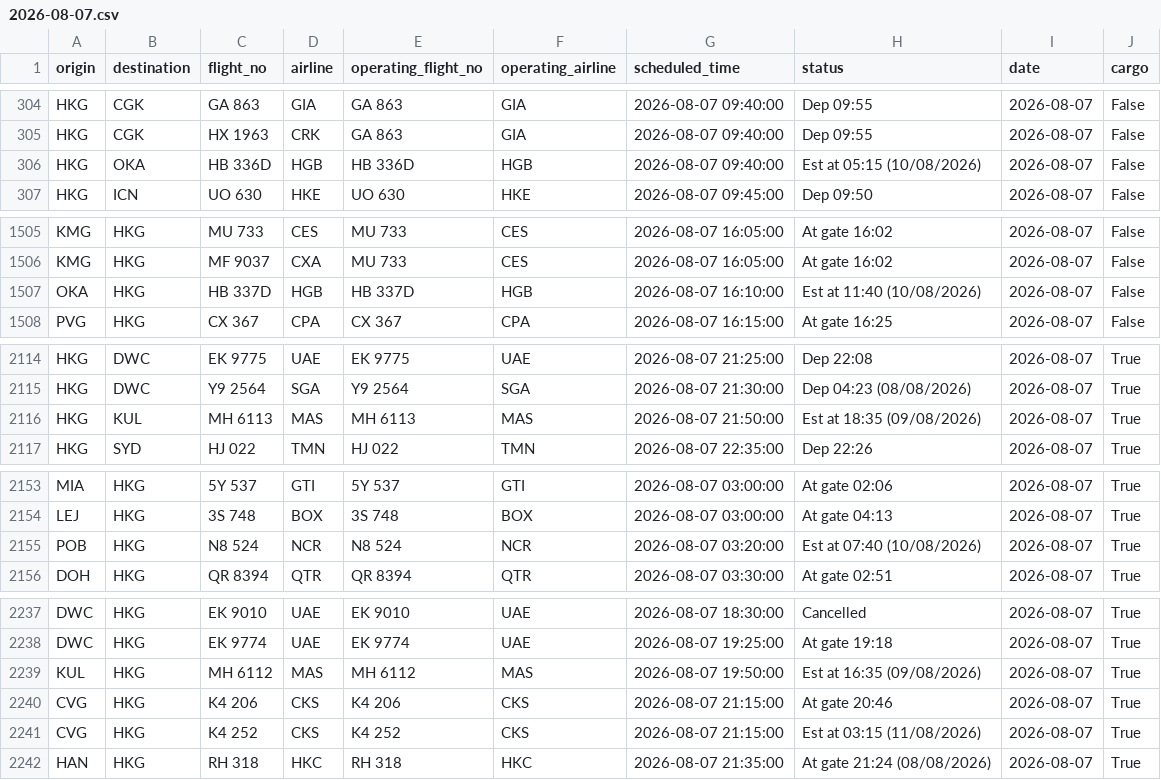
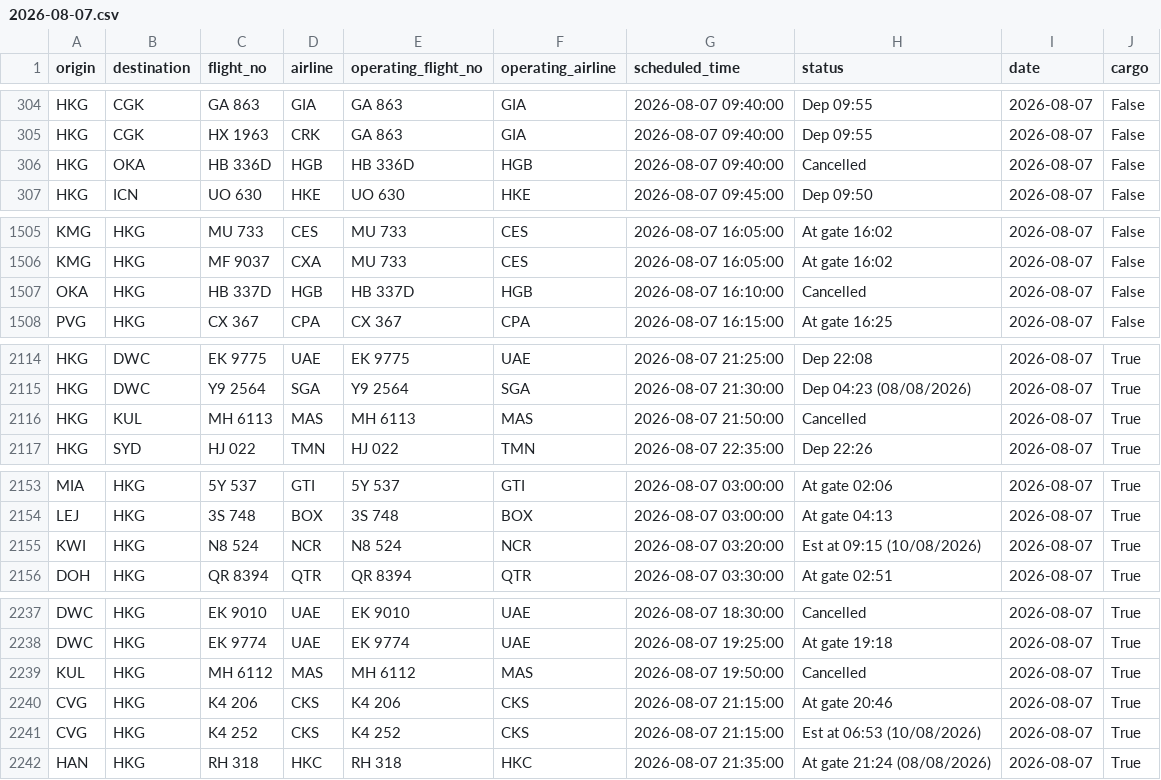
Before and after one commit to linlaurent/flyghts, a CSV file: data/hkg/2026-08-07.csv, drawn as a sheet; only a part is shown, gaps mark what is left out.

```diff
--- a/data/hkg/2026-08-07.csv
+++ b/data/hkg/2026-08-07.csv
@@ -305,3 +305,3 @@ HKG,CGK,GA 863,GIA,GA 863,GIA,2026-08-07 09:40:00,Dep 09:55,2026-08-07,False
 HKG,CGK,HX 1963,CRK,GA 863,GIA,2026-08-07 09:40:00,Dep 09:55,2026-08-07,False
-HKG,OKA,HB 336D,HGB,HB 336D,HGB,2026-08-07 09:40:00,Est at 05:15 (10/08/2026),2026-08-07,False
+HKG,OKA,HB 336D,HGB,HB 336D,HGB,2026-08-07 09:40:00,Cancelled,2026-08-07,False
 HKG,ICN,UO 630,HKE,UO 630,HKE,2026-08-07 09:45:00,Dep 09:50,2026-08-07,False
@@ -1506,3 +1506,3 @@ KMG,HKG,MU 733,CES,MU 733,CES,2026-08-07 16:05:00,At gate 16:02,2026-08-07,False
 KMG,HKG,MF 9037,CXA,MU 733,CES,2026-08-07 16:05:00,At gate 16:02,2026-08-07,False
-OKA,HKG,HB 337D,HGB,HB 337D,HGB,2026-08-07 16:10:00,Est at 11:40 (10/08/2026),2026-08-07,False
+OKA,HKG,HB 337D,HGB,HB 337D,HGB,2026-08-07 16:10:00,Cancelled,2026-08-07,False
 PVG,HKG,CX 367,CPA,CX 367,CPA,2026-08-07 16:15:00,At gate 16:25,2026-08-07,False
@@ -2115,3 +2115,3 @@ HKG,DWC,EK 9775,UAE,EK 9775,UAE,2026-08-07 21:25:00,Dep 22:08,2026-08-07,True
 HKG,DWC,Y9 2564,SGA,Y9 2564,SGA,2026-08-07 21:30:00,Dep 04:23 (08/08/2026),2026-08-07,True
-HKG,KUL,MH 6113,MAS,MH 6113,MAS,2026-08-07 21:50:00,Est at 18:35 (09/08/2026),2026-08-07,True
+HKG,KUL,MH 6113,MAS,MH 6113,MAS,2026-08-07 21:50:00,Cancelled,2026-08-07,True
 HKG,SYD,HJ 022,TMN,HJ 022,TMN,2026-08-07 22:35:00,Dep 22:26,2026-08-07,True
@@ -2154,3 +2154,3 @@ MIA,HKG,5Y 537,GTI,5Y 537,GTI,2026-08-07 03:00:00,At gate 02:06,2026-08-07,True
 LEJ,HKG,3S 748,BOX,3S 748,BOX,2026-08-07 03:00:00,At gate 04:13,2026-08-07,True
-POB,HKG,N8 524,NCR,N8 524,NCR,2026-08-07 03:20:00,Est at 07:40 (10/08/2026),2026-08-07,True
+KWI,HKG,N8 524,NCR,N8 524,NCR,2026-08-07 03:20:00,Est at 09:15 (10/08/2026),2026-08-07,True
 DOH,HKG,QR 8394,QTR,QR 8394,QTR,2026-08-07 03:30:00,At gate 02:51,2026-08-07,True
@@ -2238,5 +2238,5 @@ DWC,HKG,EK 9010,UAE,EK 9010,UAE,2026-08-07 18:30:00,Cancelled,2026-08-07,True
 DWC,HKG,EK 9774,UAE,EK 9774,UAE,2026-08-07 19:25:00,At gate 19:18,2026-08-07,True
-KUL,HKG,MH 6112,MAS,MH 6112,MAS,2026-08-07 19:50:00,Est at 16:35 (09/08/2026),2026-08-07,True
+KUL,HKG,MH 6112,MAS,MH 6112,MAS,2026-08-07 19:50:00,Cancelled,2026-08-07,True
 CVG,HKG,K4 206,CKS,K4 206,CKS,2026-08-07 21:15:00,At gate 20:46,2026-08-07,True
-CVG,HKG,K4 252,CKS,K4 252,CKS,2026-08-07 21:15:00,Est at 03:15 (11/08/2026),2026-08-07,True
+CVG,HKG,K4 252,CKS,K4 252,CKS,2026-08-07 21:15:00,Est at 06:53 (10/08/2026),2026-08-07,True
 HAN,HKG,RH 318,HKC,RH 318,HKC,2026-08-07 21:35:00,At gate 21:24 (08/08/2026),2026-08-07,True
```
Also changed, not shown: 1 other file.
